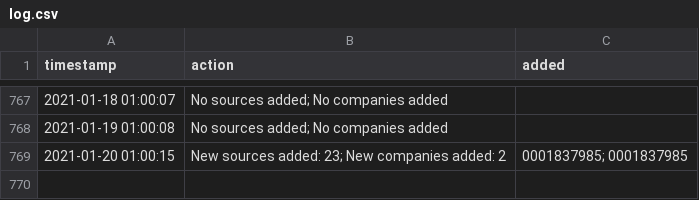
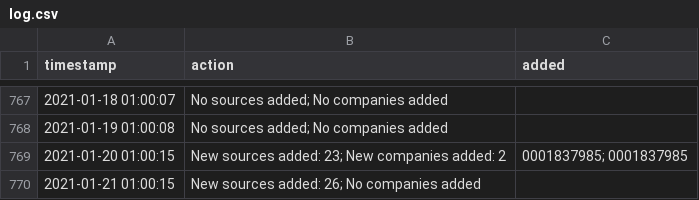
Before and after one commit to moman822/auto-abs, a CSV file: abs-ee/data/log.csv, drawn as a sheet; only a part is shown, gaps mark what is left out.

Commit message:
updating companies and log

```diff
--- a/abs-ee/data/log.csv
+++ b/abs-ee/data/log.csv
@@ -769 +769,2 @@
 "2021-01-20 01:00:15","New sources added: 23; New companies added: 2","0001837985; 0001837985"
+"2021-01-21 01:00:15","New sources added: 26; No companies added",""
```
Also changed, not shown: 1 other file.
